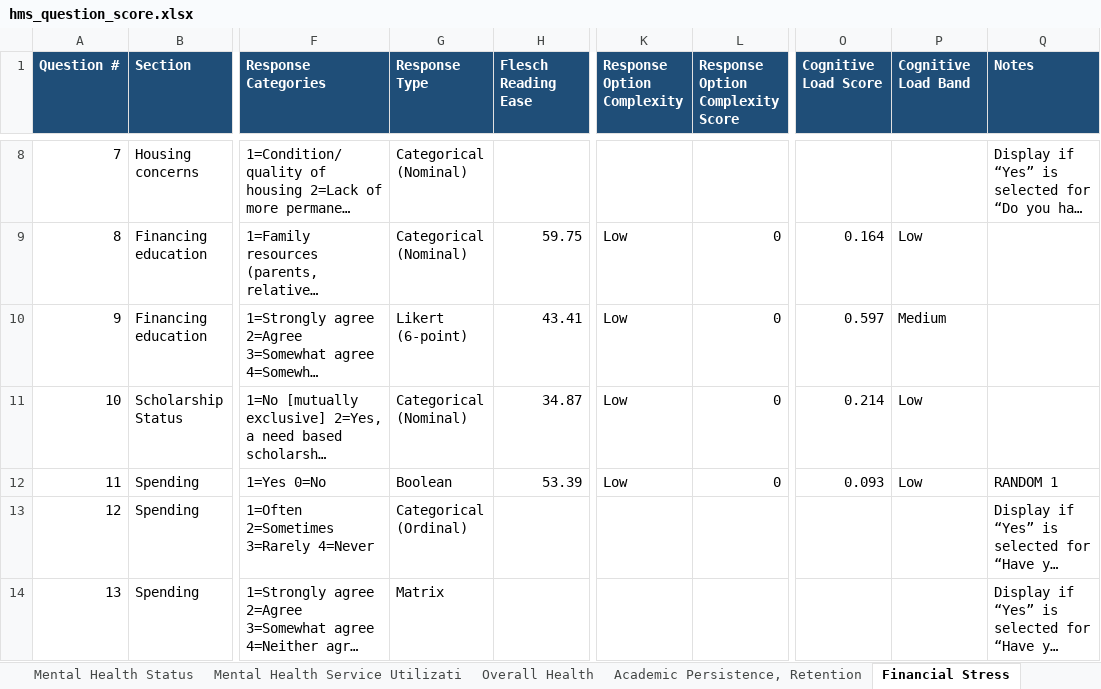
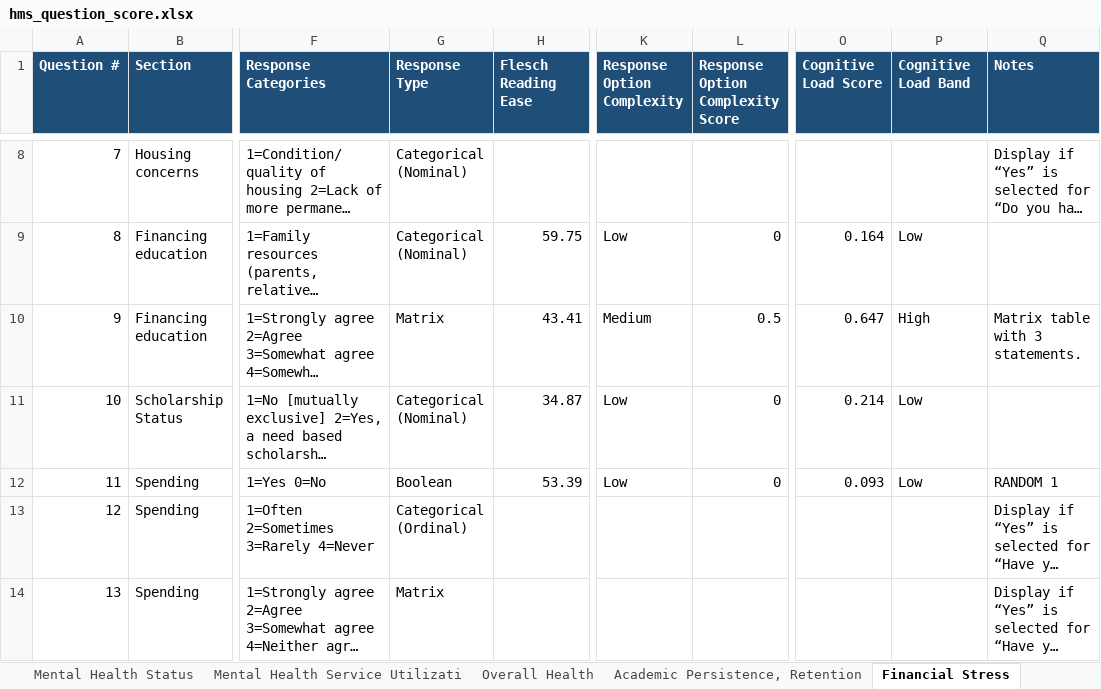
Before and after one commit to jovishacurlie22/Experiment2, an Excel workbook: SurveyQuestions/outputs/hms_question_score.xlsx, sheet Financial Stress, drawn as a sheet; only a part is shown, gaps mark what is left out; long unchanged cells end in …; values as stored, in another font and other column widths than the file's, no borders; the diff names each change by its address in the sheet, - before the commit and + after, or states it on an @@ line.

```diff
--- a/SurveyQuestions/outputs/hms_question_score.xlsx (sheet Financial Stress)
+++ b/SurveyQuestions/outputs/hms_question_score.xlsx (sheet Financial Stress)
-G10 (Response Type): Likert (6-point)
+G10 (Response Type): Matrix
-K10 (Response Option Complexity): Low
+K10 (Response Option Complexity): Medium
-L10 (Response Option Complexity Score): 0
+L10 (Response Option Complexity Score): 0.5
-O10 (Cognitive Load Score): 0.597
+O10 (Cognitive Load Score): 0.647
-P10 (Cognitive Load Band): Medium
+P10 (Cognitive Load Band): High
-Q10 (Notes): (empty)
+Q10 (Notes): Matrix table with 3 statements.
```
Also changed, not shown: sheet Mental Health Status, SurveyQuestions/csvs/hms_survey.xlsx, SurveyQuestions/outputs/MECAMH_question_score.xlsx, 4 other files.
